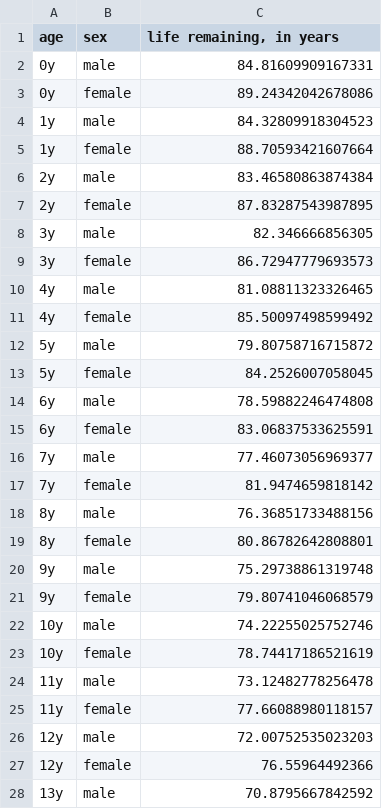
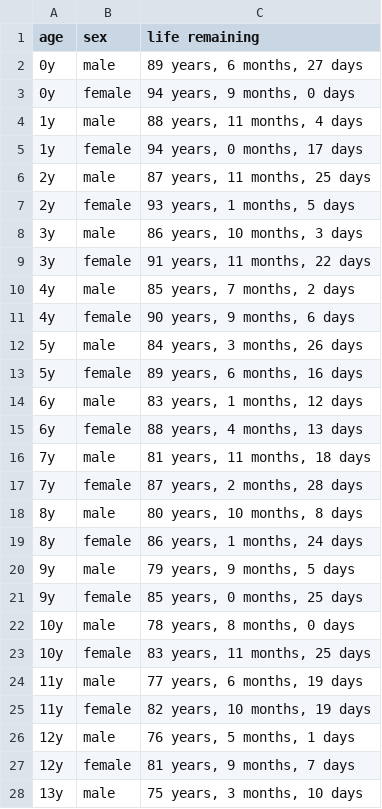
Before and after one commit to UCMHSProgramming16-17/file-io-anqi1999, a CSV file: lifechart.csv, drawn as a sheet; only a part is shown; the diff covers the shown part only.

```diff
--- a/lifechart.csv
+++ b/lifechart.csv
@@ -1,28 +1,28 @@
-age,sex,"life remaining, in years"
-0y,male,84.81609909167331
-0y,female,89.24342042678086
-1y,male,84.32809918304523
-1y,female,88.70593421607664
-2y,male,83.46580863874384
-2y,female,87.83287543987895
-3y,male,82.346666856305
-3y,female,86.72947779693573
-4y,male,81.08811323326465
-4y,female,85.50097498599492
-5y,male,79.80758716715872
-5y,female,84.2526007058045
-6y,male,78.59882246474808
-6y,female,83.06837533625591
-7y,male,77.46073056969377
-7y,female,81.9474659818142
-8y,male,76.36851733488156
-8y,female,80.86782642808801
-9y,male,75.29738861319748
-9y,female,79.80741046068579
-10y,male,74.22255025752746
-10y,female,78.74417186521619
-11y,male,73.12482778256478
-11y,female,77.66088980118157
-12y,male,72.00752535023203
-12y,female,76.55964492366
-13y,male,70.8795667842592
+age,sex,life remaining
+0y,male,"89 years, 6 months, 27 days"
+0y,female,"94 years, 9 months, 0 days"
+1y,male,"88 years, 11 months, 4 days"
+1y,female,"94 years, 0 months, 17 days"
+2y,male,"87 years, 11 months, 25 days"
+2y,female,"93 years, 1 months, 5 days"
+3y,male,"86 years, 10 months, 3 days"
+3y,female,"91 years, 11 months, 22 days"
+4y,male,"85 years, 7 months, 2 days"
+4y,female,"90 years, 9 months, 6 days"
+5y,male,"84 years, 3 months, 26 days"
+5y,female,"89 years, 6 months, 16 days"
+6y,male,"83 years, 1 months, 12 days"
+6y,female,"88 years, 4 months, 13 days"
+7y,male,"81 years, 11 months, 18 days"
+7y,female,"87 years, 2 months, 28 days"
+8y,male,"80 years, 10 months, 8 days"
+8y,female,"86 years, 1 months, 24 days"
+9y,male,"79 years, 9 months, 5 days"
+9y,female,"85 years, 0 months, 25 days"
+10y,male,"78 years, 8 months, 0 days"
+10y,female,"83 years, 11 months, 25 days"
+11y,male,"77 years, 6 months, 19 days"
+11y,female,"82 years, 10 months, 19 days"
+12y,male,"76 years, 5 months, 1 days"
+12y,female,"81 years, 9 months, 7 days"
+13y,male,"75 years, 3 months, 10 days"
```
Also changed, not shown: 135 edited cells elsewhere in this file, 1 other file.
